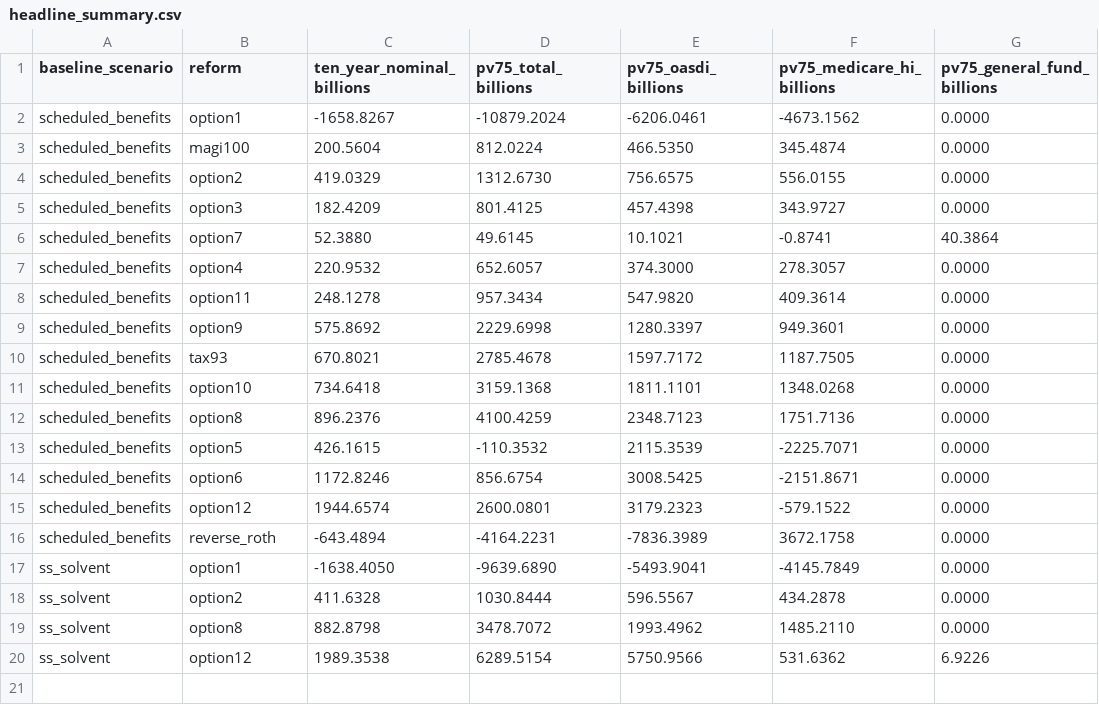
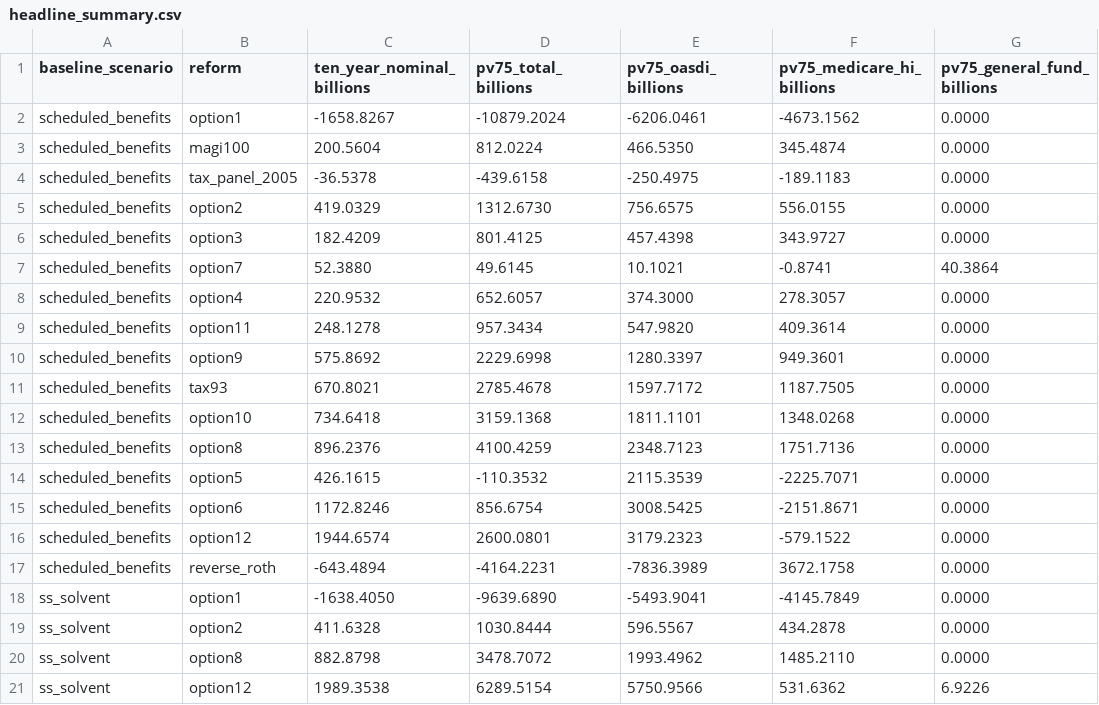
Before and after one commit to PolicyEngine/crfb-tob-impacts, a CSV file: dashboard/public/data/headline_summary.csv, drawn as a sheet; the diff names each change by its address in the sheet, - before the commit and + after, or states it on an @@ line.

```diff
--- a/dashboard/public/data/headline_summary.csv
+++ b/dashboard/public/data/headline_summary.csv
+row 4: scheduled_benefits | tax_panel_2005 | -36.5378 | -439.6158 | -250.4975 | -189.1183 | 0.0000
```
Also changed, not shown: 16 other files.
